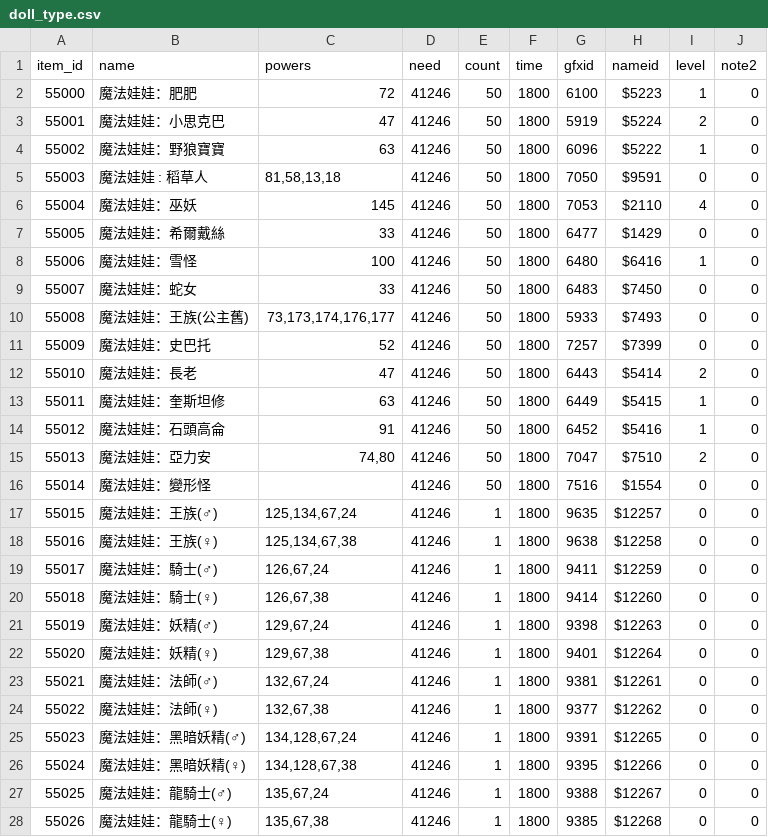
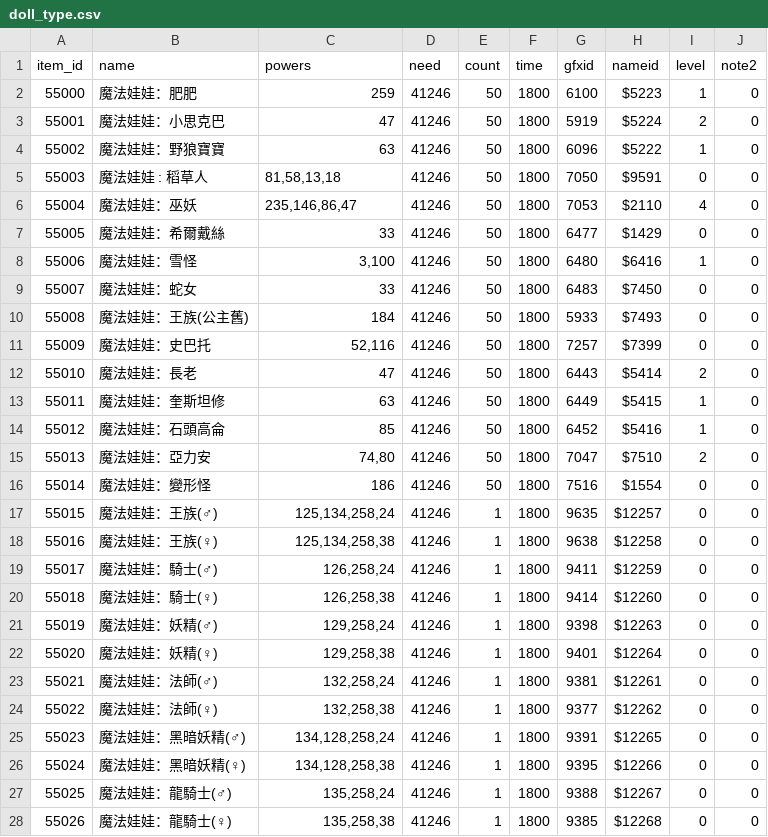
Before and after one commit to Bond901/LoD, a CSV file: data/csv/doll_type.csv, drawn as a sheet; only a part is shown; the diff covers the shown part only.

Commit message:
reload
doll_type.csv

```diff
--- a/data/csv/doll_type.csv
+++ b/data/csv/doll_type.csv
@@ -1,3 +1,3 @@
 "item_id","name","powers","need","count","time","gfxid","nameid","level","note2"
-"55000","魔法娃娃：肥肥","72","41246","50","1800","6100","$5223","1","0"
+"55000","魔法娃娃：肥肥","259","41246","50","1800","6100","$5223","1","0"
 "55001","魔法娃娃：小思克巴","47","41246","50","1800","5919","$5224","2","0"
@@ -5,24 +5,24 @@
 "55003","魔法娃娃 : 稻草人  ","81,58,13,18","41246","50","1800","7050","$9591","0","0"
-"55004","魔法娃娃：巫妖","145","41246","50","1800","7053","$2110","4","0"
+"55004","魔法娃娃：巫妖","235,146,86,47","41246","50","1800","7053","$2110","4","0"
 "55005","魔法娃娃：希爾戴絲","33","41246","50","1800","6477","$1429","0","0"
-"55006","魔法娃娃：雪怪","100","41246","50","1800","6480","$6416","1","0"
+"55006","魔法娃娃：雪怪","3,100","41246","50","1800","6480","$6416","1","0"
 "55007","魔法娃娃：蛇女","33","41246","50","1800","6483","$7450","0","0"
-"55008","魔法娃娃：王族(公主舊)","73,173,174,176,177","41246","50","1800","5933","$7493","0","0"
-"55009","魔法娃娃：史巴托","52","41246","50","1800","7257","$7399","0","0"
+"55008","魔法娃娃：王族(公主舊)","184","41246","50","1800","5933","$7493","0","0"
+"55009","魔法娃娃：史巴托","52,116","41246","50","1800","7257","$7399","0","0"
 "55010","魔法娃娃：長老","47","41246","50","1800","6443","$5414","2","0"
 "55011","魔法娃娃：奎斯坦修","63","41246","50","1800","6449","$5415","1","0"
-"55012","魔法娃娃：石頭高侖","91","41246","50","1800","6452","$5416","1","0"
+"55012","魔法娃娃：石頭高侖","85","41246","50","1800","6452","$5416","1","0"
 "55013","魔法娃娃：亞力安","74,80","41246","50","1800","7047","$7510","2","0"
-"55014","魔法娃娃：變形怪","","41246","50","1800","7516","$1554","0","0"
-"55015","魔法娃娃：王族(♂)","125,134,67,24","41246","1","1800","9635","$12257","0","0"
-"55016","魔法娃娃：王族(♀)","125,134,67,38","41246","1","1800","9638","$12258","0","0"
-"55017","魔法娃娃：騎士(♂)","126,67,24","41246","1","1800","9411","$12259","0","0"
-"55018","魔法娃娃：騎士(♀)","126,67,38","41246","1","1800","9414","$12260","0","0"
-"55019","魔法娃娃：妖精(♂)","129,67,24","41246","1","1800","9398","$12263","0","0"
-"55020","魔法娃娃：妖精(♀)","129,67,38","41246","1","1800","9401","$12264","0","0"
-"55021","魔法娃娃：法師(♂)","132,67,24","41246","1","1800","9381","$12261","0","0"
-"55022","魔法娃娃：法師(♀)","132,67,38","41246","1","1800","9377","$12262","0","0"
-"55023","魔法娃娃：黑暗妖精(♂)","134,128,67,24","41246","1","1800","9391","$12265","0","0"
-"55024","魔法娃娃：黑暗妖精(♀)","134,128,67,38","41246","1","1800","9395","$12266","0","0"
-"55025","魔法娃娃：龍騎士(♂)","135,67,24","41246","1","1800","9388","$12267","0","0"
-"55026","魔法娃娃：龍騎士(♀)","135,67,38","41246","1","1800","9385","$12268","0","0"
+"55014","魔法娃娃：變形怪","186","41246","50","1800","7516","$1554","0","0"
+"55015","魔法娃娃：王族(♂)","125,134,258,24","41246","1","1800","9635","$12257","0","0"
+"55016","魔法娃娃：王族(♀)","125,134,258,38","41246","1","1800","9638","$12258","0","0"
+"55017","魔法娃娃：騎士(♂)","126,258,24","41246","1","1800","9411","$12259","0","0"
+"55018","魔法娃娃：騎士(♀)","126,258,38","41246","1","1800","9414","$12260","0","0"
+"55019","魔法娃娃：妖精(♂)","129,258,24","41246","1","1800","9398","$12263","0","0"
+"55020","魔法娃娃：妖精(♀)","129,258,38","41246","1","1800","9401","$12264","0","0"
+"55021","魔法娃娃：法師(♂)","132,258,24","41246","1","1800","9381","$12261","0","0"
+"55022","魔法娃娃：法師(♀)","132,258,38","41246","1","1800","9377","$12262","0","0"
+"55023","魔法娃娃：黑暗妖精(♂)","134,128,258,24","41246","1","1800","9391","$12265","0","0"
+"55024","魔法娃娃：黑暗妖精(♀)","134,128,258,38","41246","1","1800","9395","$12266","0","0"
+"55025","魔法娃娃：龍騎士(♂)","135,258,24","41246","1","1800","9388","$12267","0","0"
+"55026","魔法娃娃：龍騎士(♀)","135,258,38","41246","1","1800","9385","$12268","0","0"
```
Also changed, not shown: 36 edited cells elsewhere in this file.
